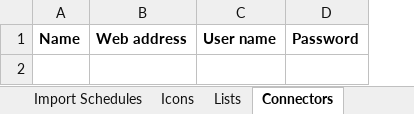
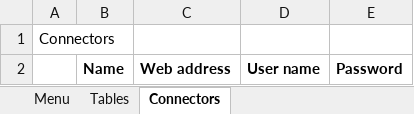
Before and after one commit to billcawley/Toto, an Excel workbook: web/WEB-INF/Default Metadata.xlsx, sheet Connectors, drawn as a sheet; values as stored, in another font and other column widths than the file's, no borders; addresses are those after the commit; the diff names each change by its address in the sheet, - before the commit and + after, or states it on an @@ line.

```diff
--- a/web/WEB-INF/Default Metadata.xlsx (sheet Connectors)
+++ b/web/WEB-INF/Default Metadata.xlsx (sheet Connectors)
-sheet tab: Import Schedules
-sheet tab: Icons
-sheet tab: Lists
+column A, empty
+row 1: Connectors
```
Also changed, not shown: sheet Tables, sheet Menu, other sheet tabs, 13 other files.
